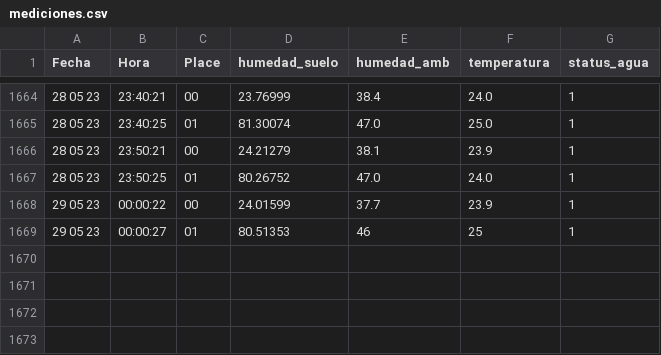
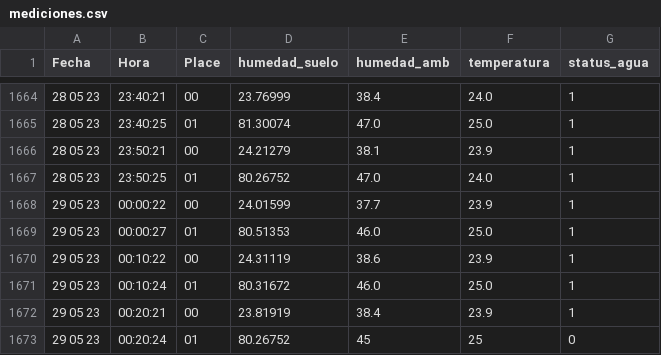
Before and after one commit to cmlavaut/CoffeePlantIOT, a CSV file: csv/mediciones.csv, drawn as a sheet; only a part is shown, gaps mark what is left out.

```diff
--- a/csv/mediciones.csv
+++ b/csv/mediciones.csv
@@ -1668,2 +1668,6 @@ Fecha,Hora,Place,humedad_suelo,humedad_amb,temperatura,status_agua
 29 05 23,00:00:22,00,24.01599,37.7,23.9,1
-29 05 23,00:00:27,01,80.51353,46,25,1
+29 05 23,00:00:27,01,80.51353,46.0,25.0,1
+29 05 23,00:10:22,00,24.31119,38.6,23.9,1
+29 05 23,00:10:24,01,80.31672,46.0,25.0,1
+29 05 23,00:20:21,00,23.81919,38.4,23.9,1
+29 05 23,00:20:24,01,80.26752,45,25,0
```
Also changed, not shown: 2 other files.
